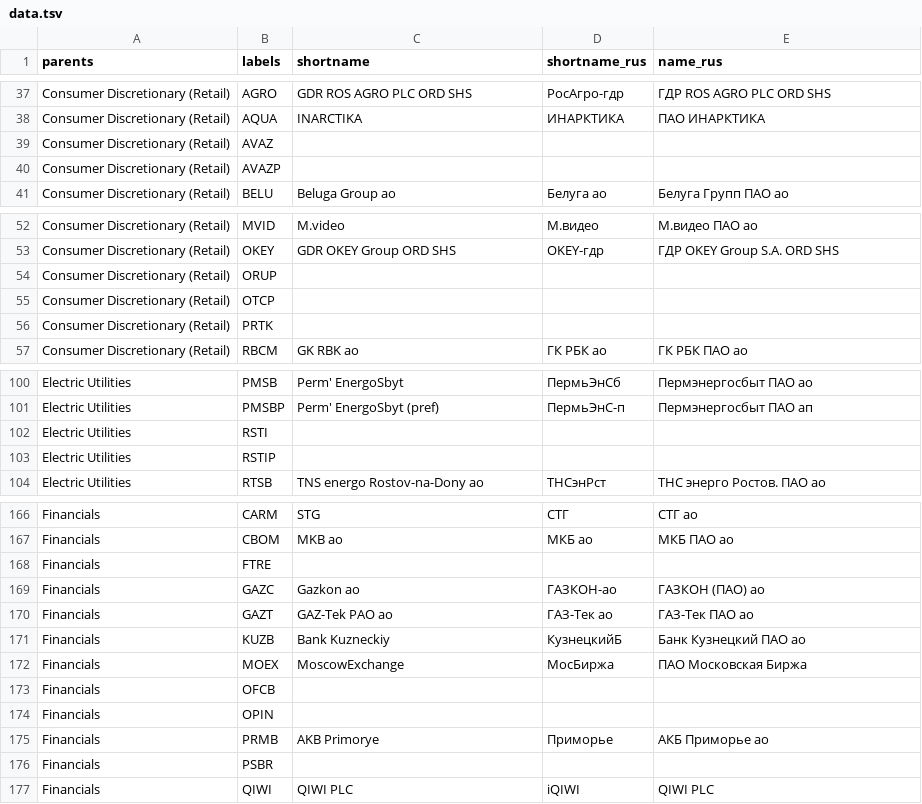
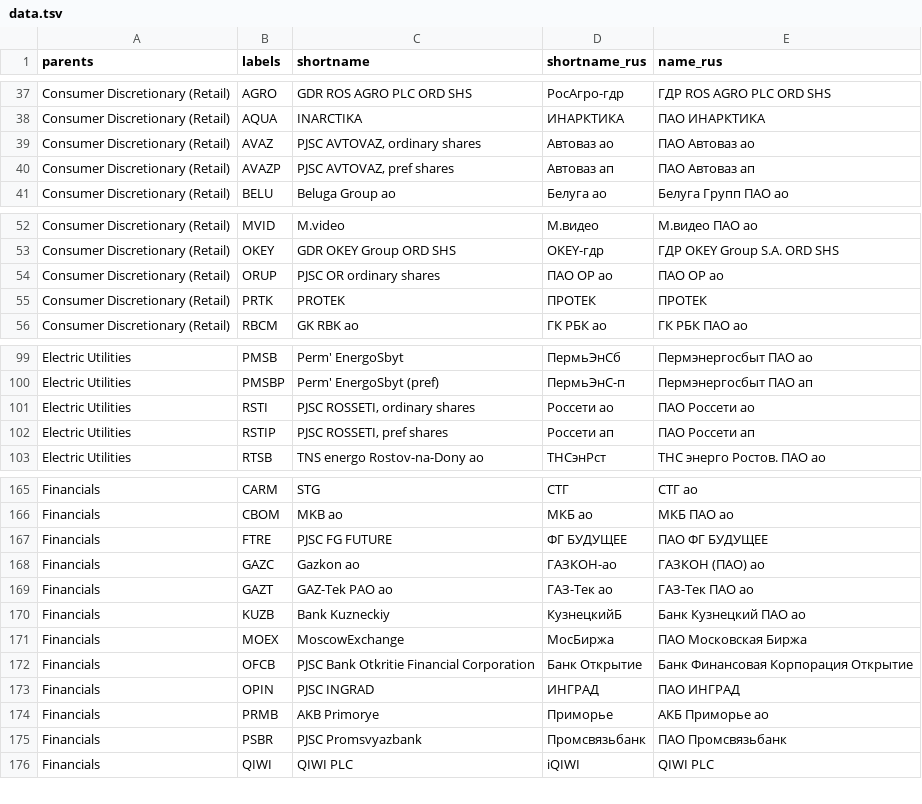
Before and after one commit to ruslanbay/moex, a TSV file: data.tsv, drawn as a sheet; only a part is shown, gaps mark what is left out; the diff covers the shown part only.

Commit message:
add  some names

```diff
--- a/data.tsv
+++ b/data.tsv
@@ -38,4 +38,4 @@ Consumer Discretionary (Retail)	AGRO	GDR ROS AGRO PLC ORD SHS	РосАгро-г
 Consumer Discretionary (Retail)	AQUA	INARCTIKA	ИНАРКТИКА	ПАО ИНАРКТИКА
-Consumer Discretionary (Retail)	AVAZ			
-Consumer Discretionary (Retail)	AVAZP			
+Consumer Discretionary (Retail)	AVAZ	PJSC AVTOVAZ, ordinary shares	Автоваз ао	ПАО Автоваз ао
+Consumer Discretionary (Retail)	AVAZP	PJSC AVTOVAZ, pref shares	Автоваз ап	ПАО Автоваз ап
 Consumer Discretionary (Retail)	BELU	Beluga Group ao	Белуга ао	Белуга Групп ПАО ао
@@ -53,5 +53,4 @@ Consumer Discretionary (Retail)	MVID	M.video	М.видео	М.видео ПАО
 Consumer Discretionary (Retail)	OKEY	GDR OKEY Group ORD SHS	OKEY-гдр	ГДР OKEY Group S.A. ORD SHS
-Consumer Discretionary (Retail)	ORUP			
-Consumer Discretionary (Retail)	OTCP			
-Consumer Discretionary (Retail)	PRTK			
+Consumer Discretionary (Retail)	ORUP	PJSC OR ordinary shares	ПАО ОР ао	ПАО ОР ао
+Consumer Discretionary (Retail)	PRTK	PROTEK	ПРОТЕК	ПРОТЕК
 Consumer Discretionary (Retail)	RBCM	GK RBK ao	ГК РБК ао	ГК РБК ПАО ао
@@ -101,4 +100,4 @@ Electric Utilities	PMSB	Perm' EnergoSbyt	ПермьЭнСб	Пермэнерго
 Electric Utilities	PMSBP	Perm' EnergoSbyt (pref)	ПермьЭнС-п	Пермэнергосбыт ПАО ап
-Electric Utilities	RSTI			
-Electric Utilities	RSTIP			
+Electric Utilities	RSTI	PJSC ROSSETI, ordinary shares	Россети ао	ПАО Россети ао
+Electric Utilities	RSTIP	PJSC ROSSETI, pref shares	Россети ап	ПАО Россети ап
 Electric Utilities	RTSB	TNS energo Rostov-na-Dony ao	ТНСэнРст	ТНС энерго Ростов. ПАО ао
@@ -167,3 +166,3 @@ Financials	CARM	STG	СТГ	СТГ ао
 Financials	CBOM	MKB ao	МКБ ао	МКБ ПАО ао
-Financials	FTRE			
+Financials	FTRE	PJSC FG FUTURE	ФГ БУДУЩЕЕ	ПАО ФГ БУДУЩЕЕ
 Financials	GAZC	Gazkon ao	ГАЗКОН-ао	ГАЗКОН (ПАО) ао
@@ -172,6 +171,6 @@ Financials	KUZB	Bank Kuzneckiy	КузнецкийБ	Банк Кузнецкий
 Financials	MOEX	MoscowExchange	МосБиржа	ПАО Московская Биржа
-Financials	OFCB			
-Financials	OPIN			
+Financials	OFCB	PJSC Bank Otkritie Financial Corporation	Банк Открытие	Банк Финансовая Корпорация Открытие
+Financials	OPIN	PJSC INGRAD	ИНГРАД	ПАО ИНГРАД
 Financials	PRMB	AKB Primorye	Приморье	АКБ Приморье ао
-Financials	PSBR			
+Financials	PSBR	PJSC Promsvyazbank	Промсвязьбанк	ПАО Промсвязьбанк
 Financials	QIWI	QIWI PLC	iQIWI	QIWI PLC
```
Also changed, not shown: 1 added row and 29 edited cells elsewhere in this file.
